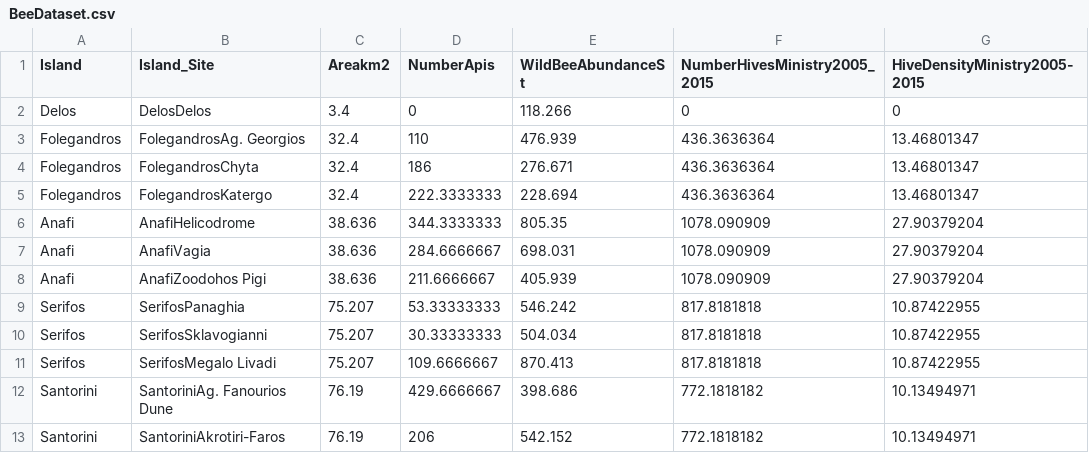
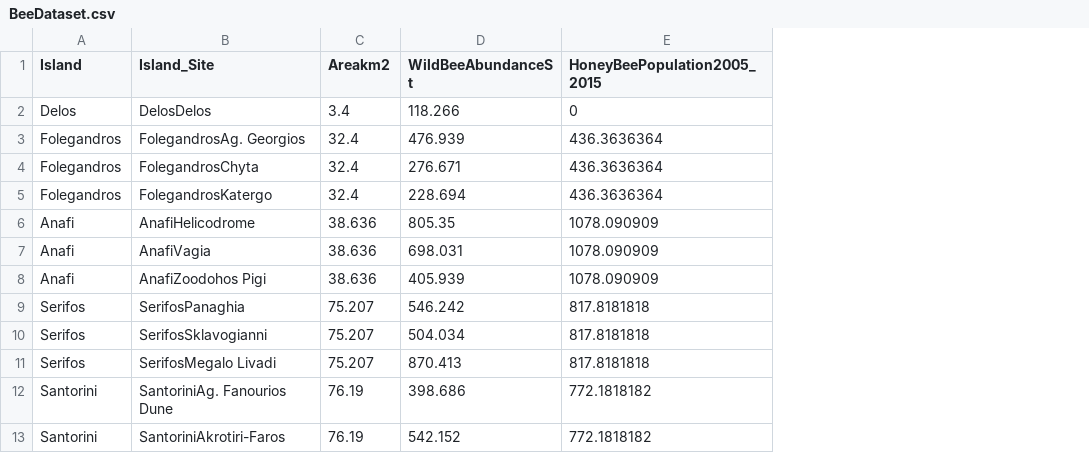
Before and after one commit to Nandan01/BeeData, a CSV file: BeeDataset.csv, drawn as a sheet; only a part is shown; removed rows and columns are numbered as before the commit, all else as after; the diff names each change by its address in the sheet, - before the commit and + after, or states it on an @@ line.

Commit message:
Add files via upload

```diff
--- a/BeeDataset.csv
+++ b/BeeDataset.csv
-column D (NumberApis), rows 2-13: 0 | 110 | 186 | 222.3333333 | 344.3333333 | 284.6666667 | 211.6666667 | 53.33333333 | 30.33333333 | 109.6666667 | 429.6666667 | 206
-column G (HiveDensityMinistry2005-2015), rows 2-13: 0 | 13.46801347 | 13.46801347 | 13.46801347 | 27.90379204 | 27.90379204 | 27.90379204 | 10.87422955 | 10.87422955 | 10.87422955 | 10.13494971 | 10.13494971
-E1: NumberHivesMinistry2005_2015
+E1: HoneyBeePopulation2005_2015
```
